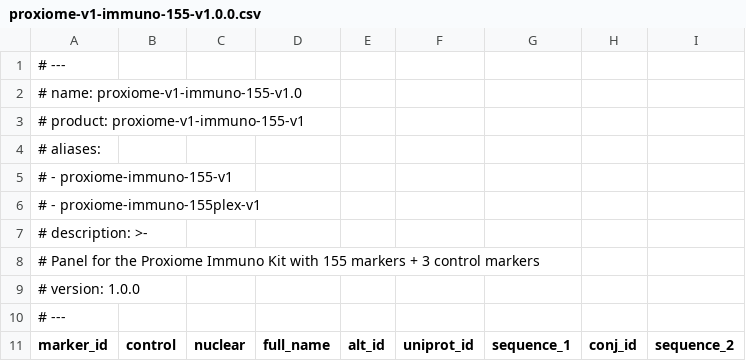
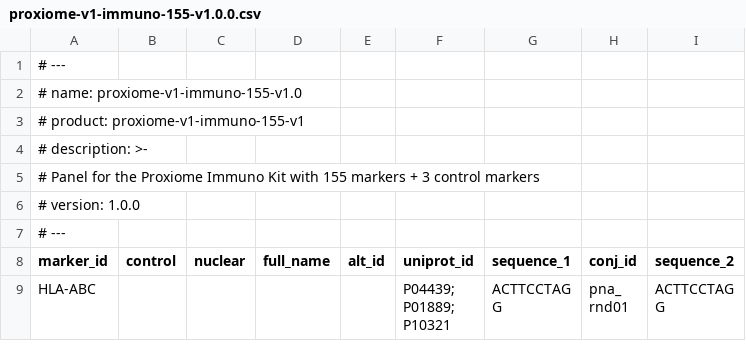
Before and after one commit to PixelgenTechnologies/pixelator, a CSV file: src/pixelator/pna/resources/panels/proxiome-v1-immuno-155-v1.0.0.csv, drawn as a sheet; only a part is shown; the shorter side is filled out with more unchanged rows.

```diff
--- a/src/pixelator/pna/resources/panels/proxiome-v1-immuno-155-v1.0.0.csv
+++ b/src/pixelator/pna/resources/panels/proxiome-v1-immuno-155-v1.0.0.csv
@@ -3,5 +3,2 @@
 # product: proxiome-v1-immuno-155-v1
-# aliases:
-#   - proxiome-immuno-155-v1
-#   - proxiome-immuno-155plex-v1
 # description: >-
```
Also changed, not shown: src/pixelator/pna/resources/panels/proxiome-v1-immuno-156-FLAG-v1.0.1.csv, src/pixelator/pna/resources/panels/proxiome-v1-immuno-156-FLAG-v1.1.0.csv, 5 other files.
